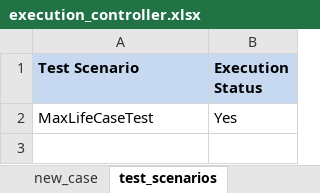
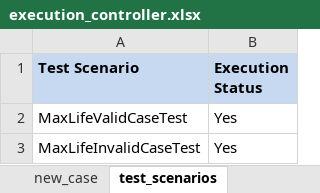
Before and after one commit to Vingithub93/DocsApp, an Excel workbook: target/test-classes/controller/execution_controller.xlsx, sheet test_scenarios, drawn as a sheet; values as stored, in another font and other column widths than the file's, no borders; the diff names each change by its address in the sheet, - before the commit and + after, or states it on an @@ line.

```diff
--- a/target/test-classes/controller/execution_controller.xlsx (sheet test_scenarios)
+++ b/target/test-classes/controller/execution_controller.xlsx (sheet test_scenarios)
-A2 (Test Scenario): MaxLifeCaseTest
+A2 (Test Scenario): MaxLifeValidCaseTest
+row 3: MaxLifeInvalidCaseTest | Yes
```
Also changed, not shown: sheet new_case, other sheet tabs, 19 other files.
